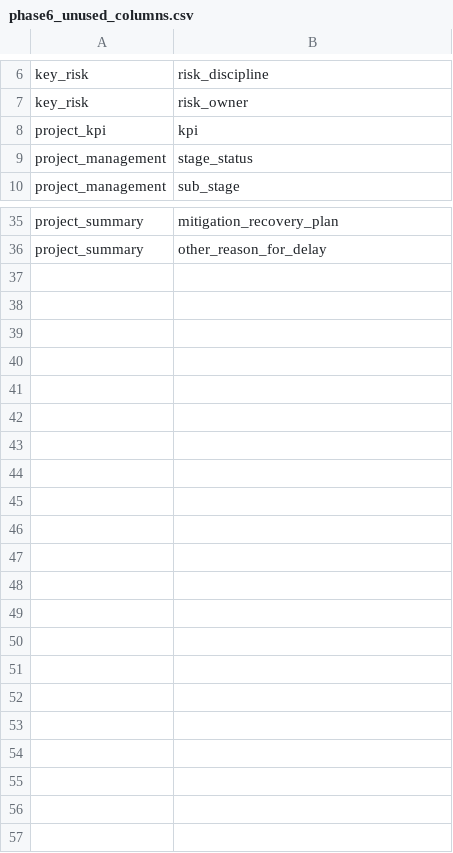
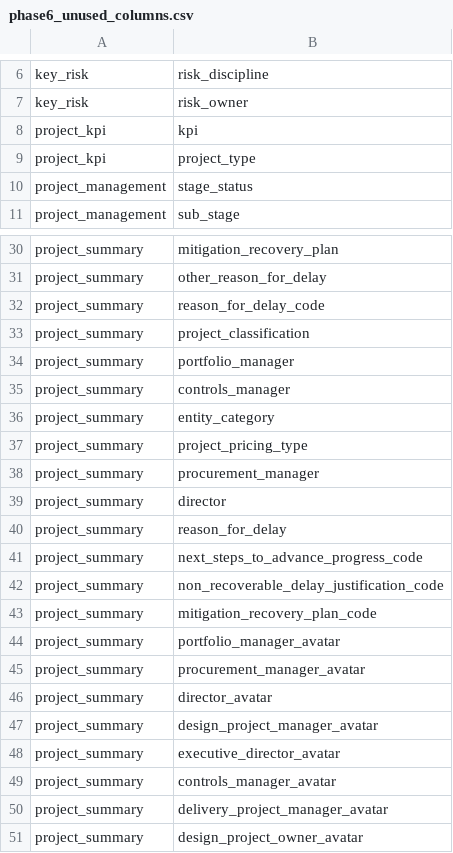
Before and after one commit to Husseinelghoul/database_revamp, a CSV file: config/data_integrity_changes/phase6_unused_columns.csv, drawn as a sheet; only a part is shown, gaps mark what is left out; the diff covers the shown part only.

Commit message:
fixed unused columns inphase 6

```diff
--- a/config/data_integrity_changes/phase6_unused_columns.csv
+++ b/config/data_integrity_changes/phase6_unused_columns.csv
@@ -8,2 +8,3 @@ key_risk,risk_owner
 project_kpi,kpi
+project_kpi,project_type
 project_management,stage_status
@@ -36 +31,21 @@ project_summary,mitigation_recovery_plan
 project_summary,other_reason_for_delay
+project_summary,reason_for_delay_code
+project_summary,project_classification
+project_summary,portfolio_manager
+project_summary,controls_manager
+project_summary,entity_category
+project_summary,project_pricing_type
+project_summary,procurement_manager
+project_summary,director
+project_summary,reason_for_delay
+project_summary,next_steps_to_advance_progress_code
+project_summary,non_recoverable_delay_justification_code
+project_summary,mitigation_recovery_plan_code
+project_summary,portfolio_manager_avatar
+project_summary,procurement_manager_avatar
+project_summary,director_avatar
+project_summary,design_project_manager_avatar
+project_summary,executive_director_avatar
+project_summary,controls_manager_avatar
+project_summary,delivery_project_manager_avatar
+project_summary,design_project_owner_avatar
```
Also changed, not shown: 2 added rows elsewhere in this file.
